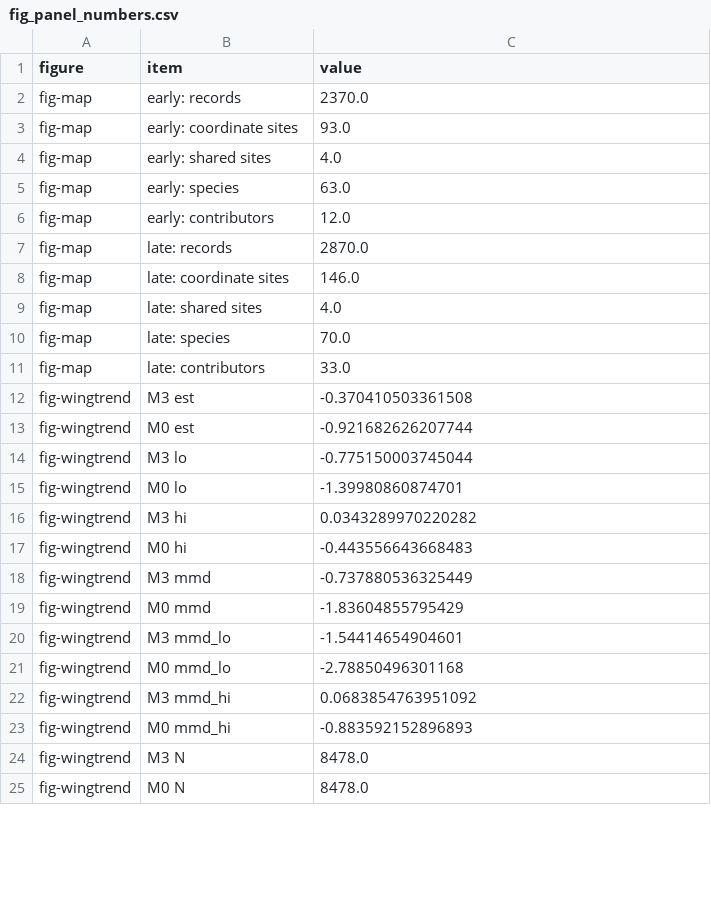
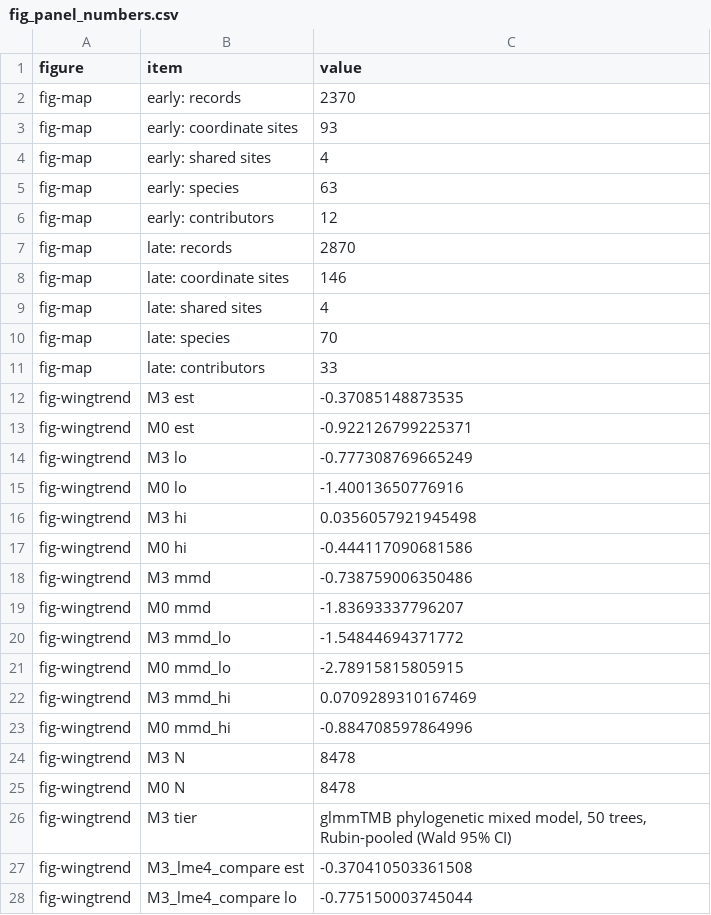
Before and after one commit to esalves/atlantic_birds, a CSV file: Analysis/output/figure_data/fig_panel_numbers.csv, drawn as a sheet; only a part is shown; the diff covers the shown part only.

```diff
--- a/Analysis/output/figure_data/fig_panel_numbers.csv
+++ b/Analysis/output/figure_data/fig_panel_numbers.csv
@@ -1,25 +1,28 @@
 figure,item,value
-fig-map,early: records,2370.0
-fig-map,early: coordinate sites,93.0
-fig-map,early: shared sites,4.0
-fig-map,early: species,63.0
-fig-map,early: contributors,12.0
-fig-map,late: records,2870.0
-fig-map,late: coordinate sites,146.0
-fig-map,late: shared sites,4.0
-fig-map,late: species,70.0
-fig-map,late: contributors,33.0
-fig-wingtrend,M3 est,-0.370410503361508
-fig-wingtrend,M0 est,-0.921682626207744
-fig-wingtrend,M3 lo,-0.775150003745044
-fig-wingtrend,M0 lo,-1.39980860874701
-fig-wingtrend,M3 hi,0.0343289970220282
-fig-wingtrend,M0 hi,-0.443556643668483
-fig-wingtrend,M3 mmd,-0.737880536325449
-fig-wingtrend,M0 mmd,-1.83604855795429
-fig-wingtrend,M3 mmd_lo,-1.54414654904601
-fig-wingtrend,M0 mmd_lo,-2.78850496301168
-fig-wingtrend,M3 mmd_hi,0.0683854763951092
-fig-wingtrend,M0 mmd_hi,-0.883592152896893
-fig-wingtrend,M3 N,8478.0
-fig-wingtrend,M0 N,8478.0
+fig-map,early: records,2370
+fig-map,early: coordinate sites,93
+fig-map,early: shared sites,4
+fig-map,early: species,63
+fig-map,early: contributors,12
+fig-map,late: records,2870
+fig-map,late: coordinate sites,146
+fig-map,late: shared sites,4
+fig-map,late: species,70
+fig-map,late: contributors,33
+fig-wingtrend,M3 est,-0.37085148873535
+fig-wingtrend,M0 est,-0.922126799225371
+fig-wingtrend,M3 lo,-0.777308769665249
+fig-wingtrend,M0 lo,-1.40013650776916
+fig-wingtrend,M3 hi,0.0356057921945498
+fig-wingtrend,M0 hi,-0.444117090681586
+fig-wingtrend,M3 mmd,-0.738759006350486
+fig-wingtrend,M0 mmd,-1.83693337796207
+fig-wingtrend,M3 mmd_lo,-1.54844694371772
+fig-wingtrend,M0 mmd_lo,-2.78915815805915
+fig-wingtrend,M3 mmd_hi,0.0709289310167469
+fig-wingtrend,M0 mmd_hi,-0.884708597864996
+fig-wingtrend,M3 N,8478
+fig-wingtrend,M0 N,8478
+fig-wingtrend,M3 tier,"glmmTMB phylogenetic mixed model, 50 trees, Rubin-pooled (Wald 95% CI)"
+fig-wingtrend,M3_lme4_compare est,-0.370410503361508
+fig-wingtrend,M3_lme4_compare lo,-0.775150003745044
```
Also changed, not shown: 6 added rows and 8 edited cells elsewhere in this file, Analysis/output/figure_data/fig_scalars.csv, 7 other files.
